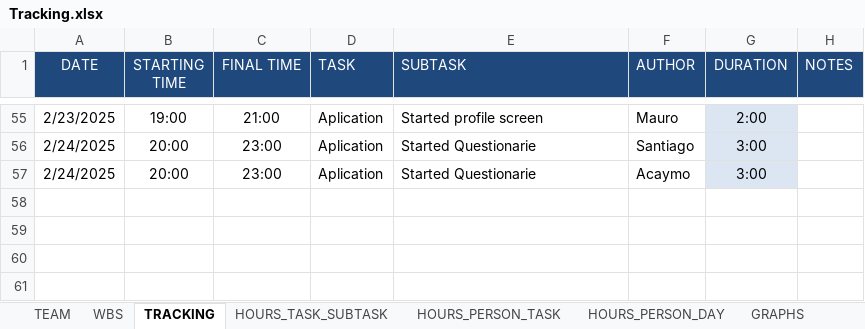
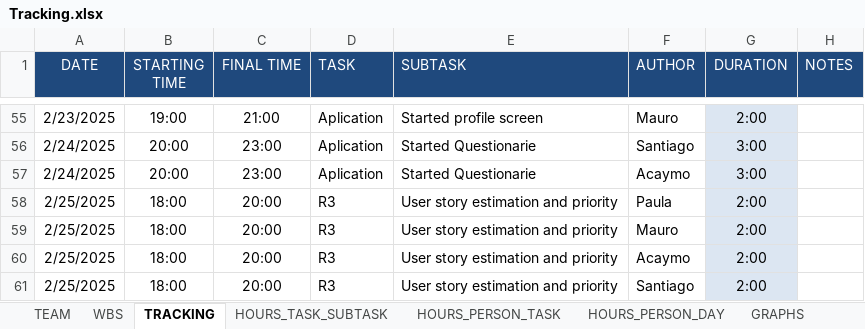
Before and after one commit to Ballingo/Drafts-Ballingo, an Excel workbook: Tracking.xlsx, sheet TRACKING, drawn as a sheet; only a part is shown, gaps mark what is left out; values as stored, in another font and other column widths than the file's, no borders; the diff names each change by its address in the sheet, - before the commit and + after, or states it on an @@ line.

Commit message:
feat(Tracking): Update tracking

```diff
--- a/Tracking.xlsx (sheet TRACKING)
+++ b/Tracking.xlsx (sheet TRACKING)
+row 58: 2/25/2025 | 18:00 | 20:00 | R3 | User story estimation and priority | Paula | 2:00
+row 59: 2/25/2025 | 18:00 | 20:00 | R3 | User story estimation and priority | Mauro | 2:00
+row 60: 2/25/2025 | 18:00 | 20:00 | R3 | User story estimation and priority | Acaymo | 2:00
+row 61: 2/25/2025 | 18:00 | 20:00 | R3 | User story estimation and priority | Santiago | 2:00
```
Also changed, not shown: sheet WBS, sheet HOURS_PERSON_DAY, sheet HOURS_PERSON_TASK, sheet HOURS_TASK_SUBTASK, formulas that keep their value, charts or pictures.
